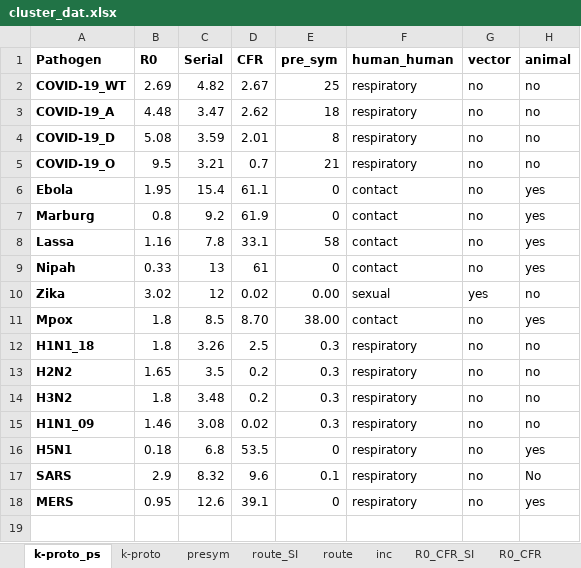
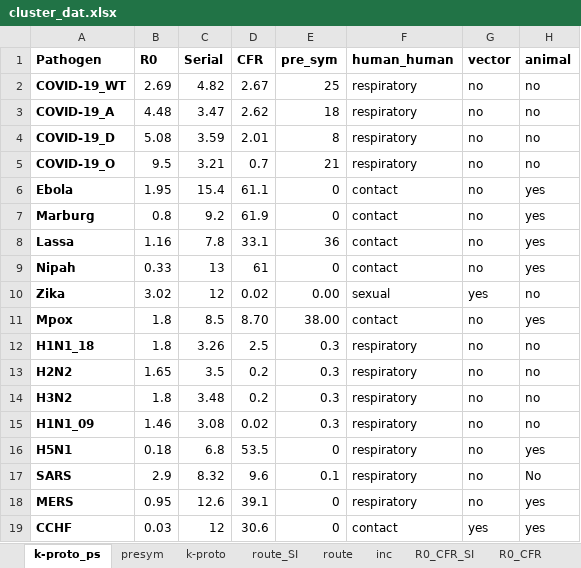
Before and after one commit to Jward2847/archetypes, an Excel workbook: Clustering/cluster_dat.xlsx, sheet k-proto_ps, drawn as a sheet; values as stored, in another font and other column widths than the file's, no borders; the diff names each change by its address in the sheet, - before the commit and + after, or states it on an @@ line.

Commit message:
CCHF presym

```diff
--- a/Clustering/cluster_dat.xlsx (sheet k-proto_ps)
+++ b/Clustering/cluster_dat.xlsx (sheet k-proto_ps)
@@ sheet tab order changed: k-proto_ps | presym | k-proto | route_SI | route | inc | R0_CFR_SI | R0_CFR @@
-E8 (pre_sym): 58
+E8 (pre_sym): 36
+row 19: CCHF | 0.03 | 12 | 30.6 | 0 | contact | yes | yes
```
Also changed, not shown: sheet presym, 20 other files.
